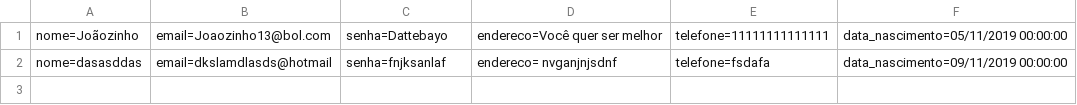
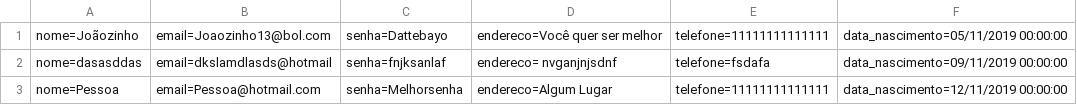
Before and after one commit to M-Fontenele/Exercicios-Sprint-3, a CSV file: McBonaldsMVC/Database/Cliente.csv, drawn as a sheet.

```diff
--- a/McBonaldsMVC/Database/Cliente.csv
+++ b/McBonaldsMVC/Database/Cliente.csv
@@ -2 +2,2 @@ nome=Joãozinho;email=Joaozinho13@bol.com;senha=Dattebayo;endereco=Você quer se
 nome=dasasddas;email=dkslamdlasds@hotmail;senha=fnjksanlaf;endereco= nvganjnjsdnf; telefone=fsdafa;data_nascimento=09/11/2019 00:00:00
+nome=Pessoa;email=Pessoa@hotmail.com;senha=Melhorsenha;endereco=Algum Lugar; telefone=11111111111111;data_nascimento=12/11/2019 00:00:00
```
Also changed, not shown: 27 other files.
